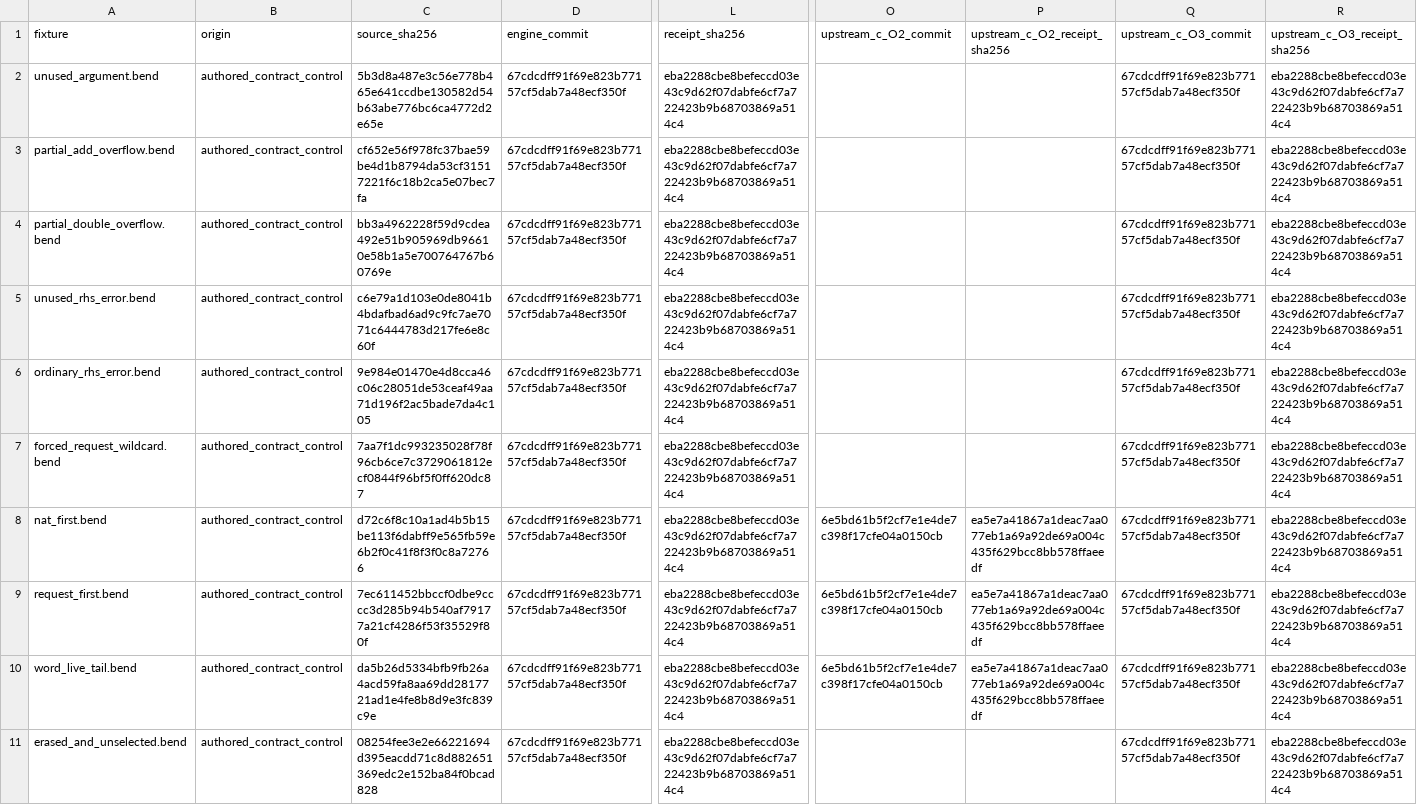
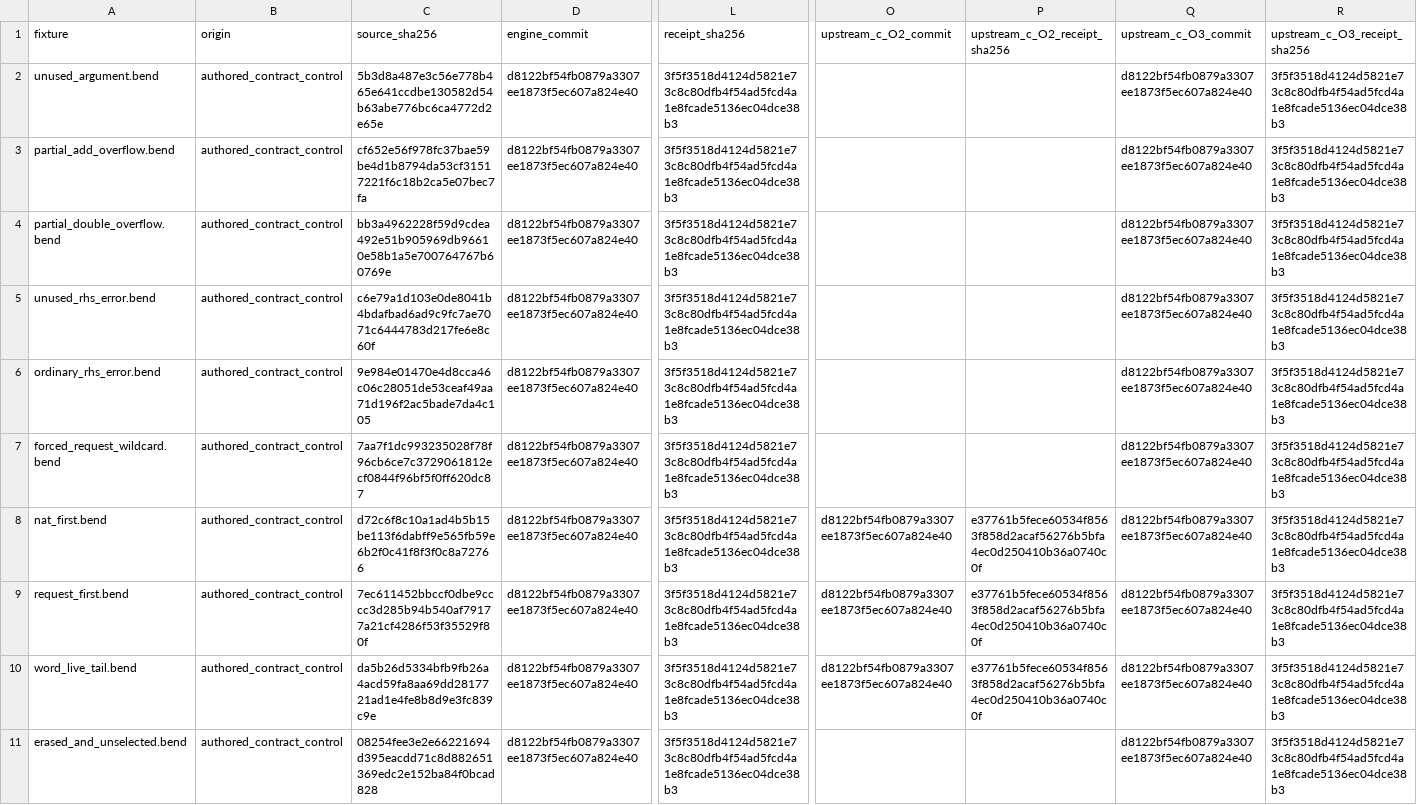
Before and after one commit to TeamDman/teamy-bend, a CSV file: docs/cpu-demand-evidence.csv, drawn as a sheet; only a part is shown, gaps mark what is left out; the diff names each change by its address in the sheet, - before the commit and + after, or states it on an @@ line.

```diff
--- a/docs/cpu-demand-evidence.csv
+++ b/docs/cpu-demand-evidence.csv
-D2:D11 (engine_commit): 67cdcdff91f69e823b77157cf5dab7a48ecf350f
+D2:D11 (engine_commit): d8122bf54fb0879a3307ee1873f5ec607a824e40
-L2:L11 (receipt_sha256): eba2288cbe8befeccd03e43c9d62f07dabfe6cf7a722423b9b68703869a514c4
+L2:L11 (receipt_sha256): 3f5f3518d4124d5821e73c8c80dfb4f54ad5fcd4a1e8fcade5136ec04dce38b3
-Q2:Q11 (upstream_c_O3_commit): 67cdcdff91f69e823b77157cf5dab7a48ecf350f
+Q2:Q11 (upstream_c_O3_commit): d8122bf54fb0879a3307ee1873f5ec607a824e40
-R2:R11 (upstream_c_O3_receipt_sha256): eba2288cbe8befeccd03e43c9d62f07dabfe6cf7a722423b9b68703869a514c4
+R2:R11 (upstream_c_O3_receipt_sha256): 3f5f3518d4124d5821e73c8c80dfb4f54ad5fcd4a1e8fcade5136ec04dce38b3
-O8:O10 (upstream_c_O2_commit): 6e5bd61b5f2cf7e1e4de7c398f17cfe04a0150cb
+O8:O10 (upstream_c_O2_commit): d8122bf54fb0879a3307ee1873f5ec607a824e40
-P8:P10 (upstream_c_O2_receipt_sha256): ea5e7a41867a1deac7aa077eb1a69a92de69a004c435f629bcc8bb578ffaeedf
+P8:P10 (upstream_c_O2_receipt_sha256): e37761b5fece60534f8563f858d2acaf56276b5bfa4ec0d250410b36a0740c0f
```
Also changed, not shown: docs/cpu-checking-evidence.csv, docs/cpu-failure-order-evidence.csv, 8 other files.
